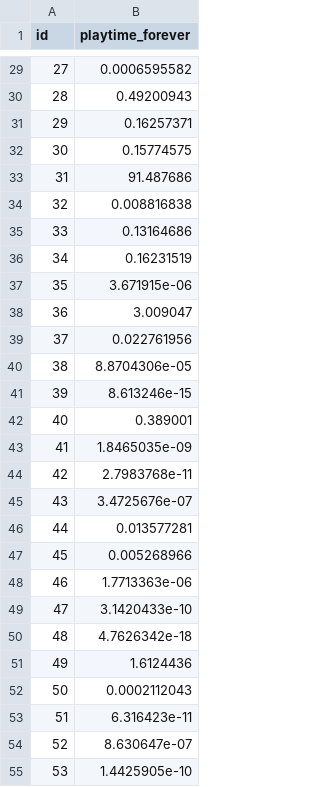
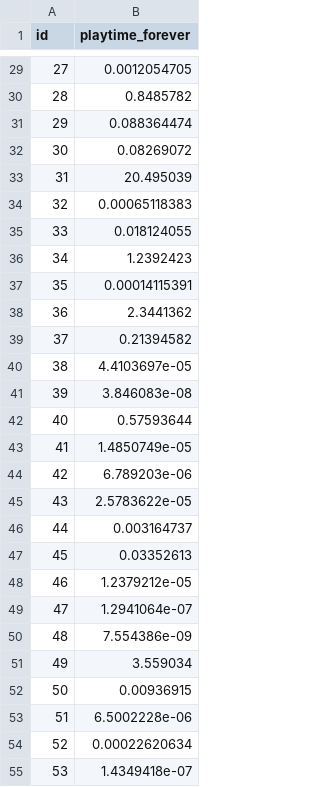
Before and after one commit to HAnW97/5001_IndividualProject, a CSV file: xgboost/submission_xgb.csv, drawn as a sheet; only a part is shown, gaps mark what is left out; the diff covers the shown part only.

```diff
--- a/xgboost/submission_xgb.csv
+++ b/xgboost/submission_xgb.csv
@@ -29,27 +29,27 @@ id,playtime_forever
-27,0.0006595582
-28,0.49200943
-29,0.16257371
-30,0.15774575
-31,91.487686
-32,0.008816838
-33,0.13164686
-34,0.16231519
-35,3.671915e-06
-36,3.009047
-37,0.022761956
-38,8.8704306e-05
-39,8.613246e-15
-40,0.389001
-41,1.8465035e-09
-42,2.7983768e-11
-43,3.4725676e-07
-44,0.013577281
-45,0.005268966
-46,1.7713363e-06
-47,3.1420433e-10
-48,4.7626342e-18
-49,1.6124436
-50,0.0002112043
-51,6.316423e-11
-52,8.630647e-07
-53,1.4425905e-10
+27,0.0012054705
+28,0.8485782
+29,0.088364474
+30,0.08269072
+31,20.495039
+32,0.00065118383
+33,0.018124055
+34,1.2392423
+35,0.00014115391
+36,2.3441362
+37,0.21394582
+38,4.4103697e-05
+39,3.846083e-08
+40,0.57593644
+41,1.4850749e-05
+42,6.789203e-06
+43,2.5783622e-05
+44,0.003164737
+45,0.03352613
+46,1.2379212e-05
+47,1.2941064e-07
+48,7.554386e-09
+49,3.559034
+50,0.00936915
+51,6.5002228e-06
+52,0.00022620634
+53,1.4349418e-07
```
Also changed, not shown: 63 edited cells elsewhere in this file, 4 other files.
